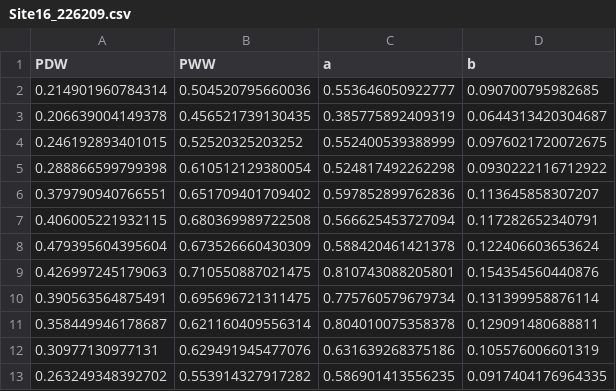
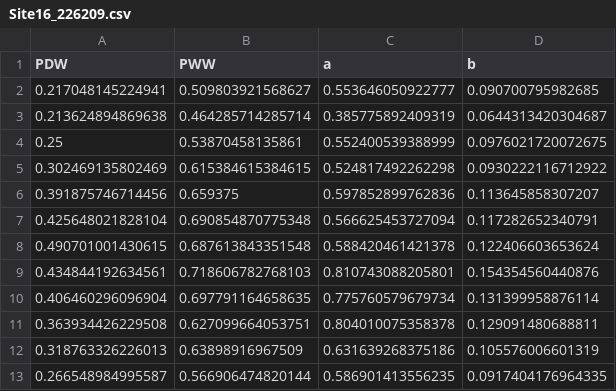
Before and after one commit to thienhuytruongnguyen/PilotStudy01, a CSV file: WGENmodel_parameter_eachSite/Site16_226209.csv, drawn as a sheet.

```diff
--- a/WGENmodel_parameter_eachSite/Site16_226209.csv
+++ b/WGENmodel_parameter_eachSite/Site16_226209.csv
@@ -1,13 +1,13 @@
 "PDW","PWW","a","b"
-0.214901960784314,0.504520795660036,0.553646050922777,0.090700795982685
-0.206639004149378,0.456521739130435,0.385775892409319,0.0644313420304687
-0.246192893401015,0.52520325203252,0.552400539388999,0.0976021720072675
-0.288866599799398,0.610512129380054,0.524817492262298,0.0930222116712922
-0.379790940766551,0.651709401709402,0.597852899762836,0.113645858307207
-0.406005221932115,0.680369989722508,0.566625453727094,0.117282652340791
-0.479395604395604,0.673526660430309,0.588420461421378,0.122406603653624
-0.426997245179063,0.710550887021475,0.810743088205801,0.154354560440876
-0.390563564875491,0.695696721311475,0.775760579679734,0.131399958876114
-0.358449946178687,0.621160409556314,0.804010075358378,0.129091480688811
-0.30977130977131,0.629491945477076,0.631639268375186,0.105576006601319
-0.263249348392702,0.553914327917282,0.586901413556235,0.0917404176964335
+0.217048145224941,0.509803921568627,0.553646050922777,0.090700795982685
+0.213624894869638,0.464285714285714,0.385775892409319,0.0644313420304687
+0.25,0.53870458135861,0.552400539388999,0.0976021720072675
+0.302469135802469,0.615384615384615,0.524817492262298,0.0930222116712922
+0.391875746714456,0.659375,0.597852899762836,0.113645858307207
+0.425648021828104,0.690854870775348,0.566625453727094,0.117282652340791
+0.490701001430615,0.687613843351548,0.588420461421378,0.122406603653624
+0.434844192634561,0.718606782768103,0.810743088205801,0.154354560440876
+0.406460296096904,0.697791164658635,0.775760579679734,0.131399958876114
+0.363934426229508,0.627099664053751,0.804010075358378,0.129091480688811
+0.318763326226013,0.63898916967509,0.631639268375186,0.105576006601319
+0.266548984995587,0.566906474820144,0.586901413556235,0.0917404176964335
```
Also changed, not shown: WGENmodel_parameter_eachSite/Site13_405219.csv, WGENmodel_parameter_eachSite/Site25_709010.csv, 49 other files.
